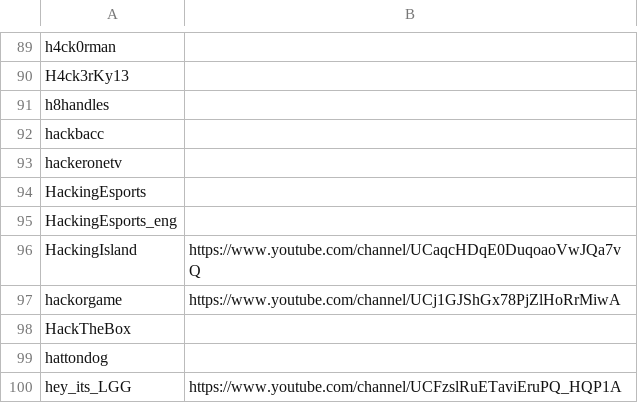
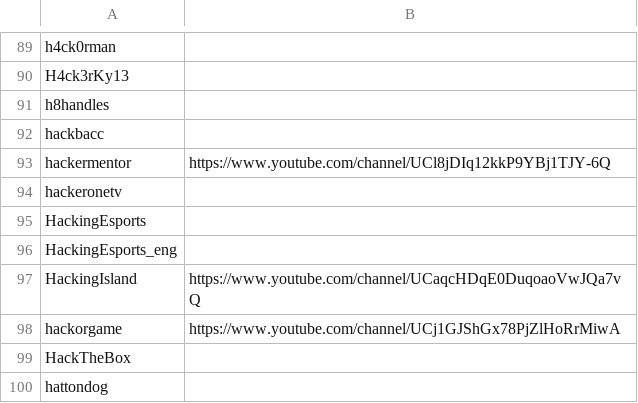
Before and after one commit to infosecstreams/infosecstreams.github.io, a CSV file: streamers.csv, drawn as a sheet; only a part is shown, gaps mark what is left out; the shorter side is filled out with more unchanged rows.

Commit message:
Add hackermentor and online him [no ci]

```diff
--- a/streamers.csv
+++ b/streamers.csv
@@ -92,2 +92,3 @@ h8handles,
 hackbacc,
+hackermentor,https://www.youtube.com/channel/UCl8jDIq12kkP9YBj1TJY-6Q
 hackeronetv,
```
Also changed, not shown: 2 other files.
